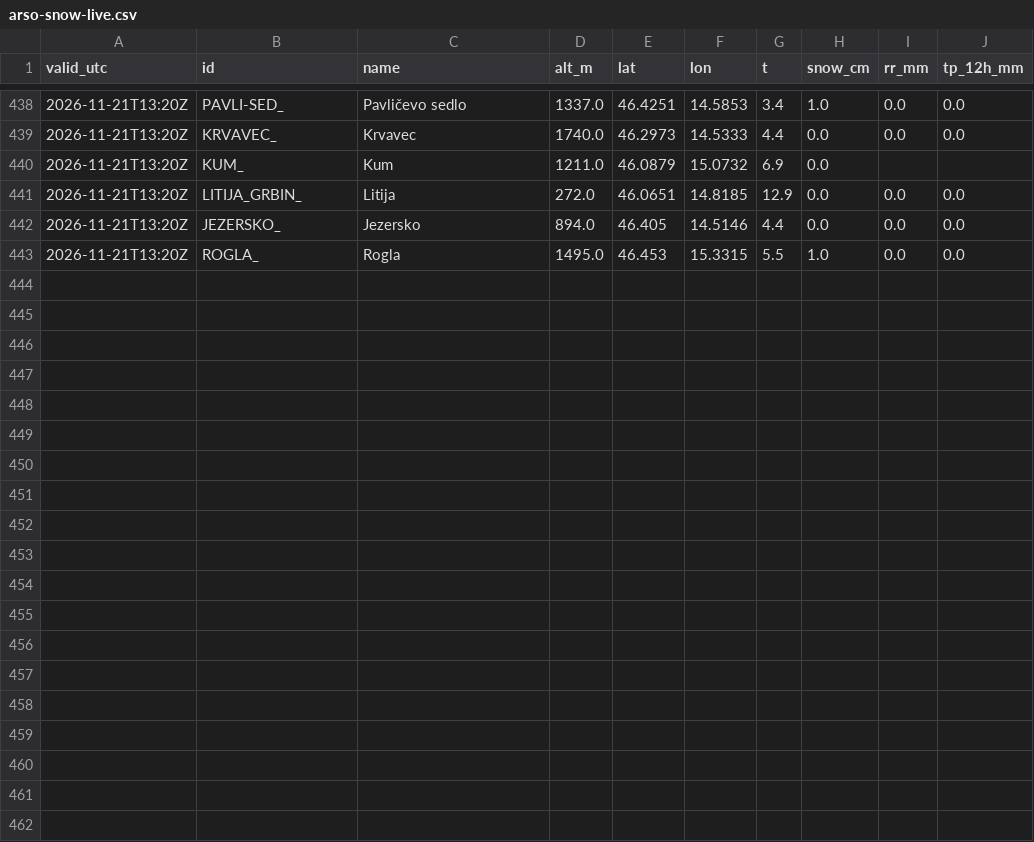
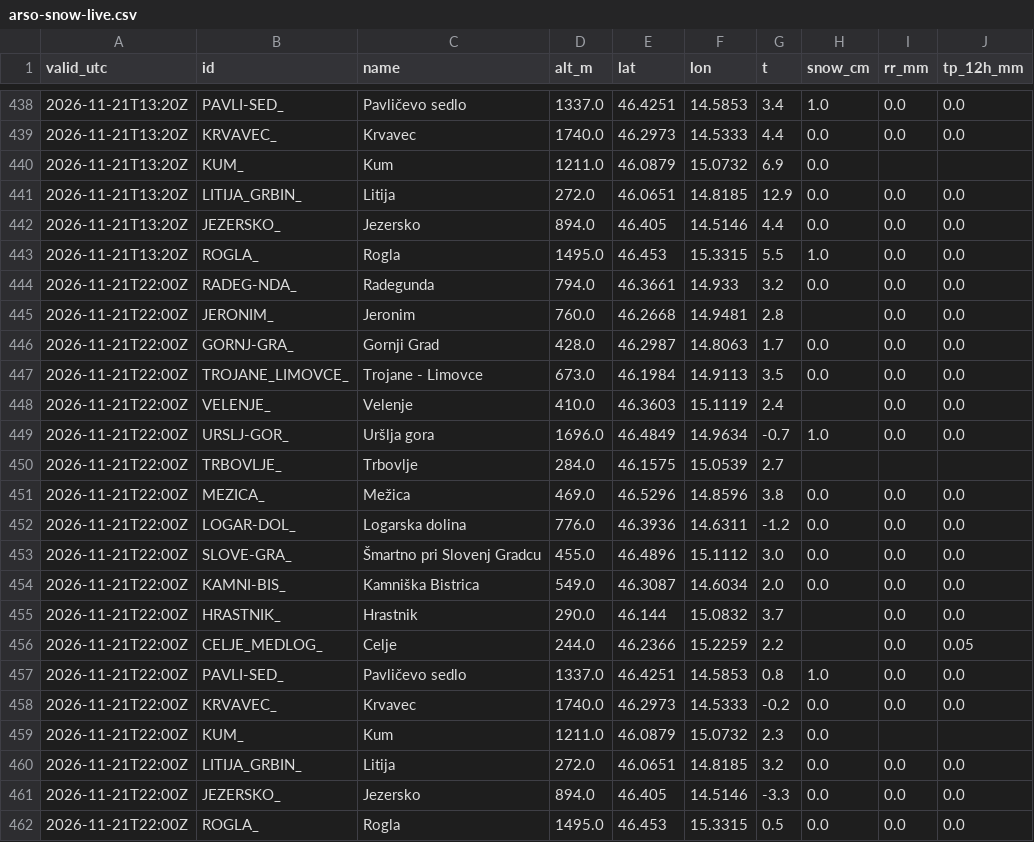
Before and after one commit to ibanezar/weather-station, a CSV file: data/arso-snow-live.csv, drawn as a sheet; only a part is shown, gaps mark what is left out; the diff names each change by its address in the sheet, - before the commit and + after, or states it on an @@ line.

Commit message:
data: ARSO sneg v živo 2026-11-21T22:14Z [skip ci]

```diff
--- a/data/arso-snow-live.csv
+++ b/data/arso-snow-live.csv
+row 444: 2026-11-21T22:00Z | RADEG-NDA_ | Radegunda | 794.0 | 46.3661 | 14.933 | 3.2 | 0.0 | 0.0 | 0.0
+row 445: 2026-11-21T22:00Z | JERONIM_ | Jeronim | 760.0 | 46.2668 | 14.9481 | 2.8 |  | 0.0 | 0.0
+row 446: 2026-11-21T22:00Z | GORNJ-GRA_ | Gornji Grad | 428.0 | 46.2987 | 14.8063 | 1.7 | 0.0 | 0.0 | 0.0
+row 447: 2026-11-21T22:00Z | TROJANE_LIMOVCE_ | Trojane - Limovce | 673.0 | 46.1984 | 14.9113 | 3.5 | 0.0 | 0.0 | 0.0
+row 448: 2026-11-21T22:00Z | VELENJE_ | Velenje | 410.0 | 46.3603 | 15.1119 | 2.4 |  | 0.0 | 0.0
+row 449: 2026-11-21T22:00Z | URSLJ-GOR_ | Uršlja gora | 1696.0 | 46.4849 | 14.9634 | -0.7 | 1.0 | 0.0 | 0.0
+row 450: 2026-11-21T22:00Z | TRBOVLJE_ | Trbovlje | 284.0 | 46.1575 | 15.0539 | 2.7
+row 451: 2026-11-21T22:00Z | MEZICA_ | Mežica | 469.0 | 46.5296 | 14.8596 | 3.8 | 0.0 | 0.0 | 0.0
+row 452: 2026-11-21T22:00Z | LOGAR-DOL_ | Logarska dolina | 776.0 | 46.3936 | 14.6311 | -1.2 | 0.0 | 0.0 | 0.0
+row 453: 2026-11-21T22:00Z | SLOVE-GRA_ | Šmartno pri Slovenj Gradcu | 455.0 | 46.4896 | 15.1112 | 3.0 | 0.0 | 0.0 | 0.0
+row 454: 2026-11-21T22:00Z | KAMNI-BIS_ | Kamniška Bistrica | 549.0 | 46.3087 | 14.6034 | 2.0 | 0.0 | 0.0 | 0.0
+row 455: 2026-11-21T22:00Z | HRASTNIK_ | Hrastnik | 290.0 | 46.144 | 15.0832 | 3.7 |  | 0.0 | 0.0
+row 456: 2026-11-21T22:00Z | CELJE_MEDLOG_ | Celje | 244.0 | 46.2366 | 15.2259 | 2.2 |  | 0.0 | 0.05
+row 457: 2026-11-21T22:00Z | PAVLI-SED_ | Pavličevo sedlo | 1337.0 | 46.4251 | 14.5853 | 0.8 | 1.0 | 0.0 | 0.0
+row 458: 2026-11-21T22:00Z | KRVAVEC_ | Krvavec | 1740.0 | 46.2973 | 14.5333 | -0.2 | 0.0 | 0.0 | 0.0
+row 459: 2026-11-21T22:00Z | KUM_ | Kum | 1211.0 | 46.0879 | 15.0732 | 2.3 | 0.0
+row 460: 2026-11-21T22:00Z | LITIJA_GRBIN_ | Litija | 272.0 | 46.0651 | 14.8185 | 3.2 | 0.0 | 0.0 | 0.0
+row 461: 2026-11-21T22:00Z | JEZERSKO_ | Jezersko | 894.0 | 46.405 | 14.5146 | -3.3 | 0.0 | 0.0 | 0.0
+row 462: 2026-11-21T22:00Z | ROGLA_ | Rogla | 1495.0 | 46.453 | 15.3315 | 0.5 | 0.0 | 0.0 | 0.0
```
